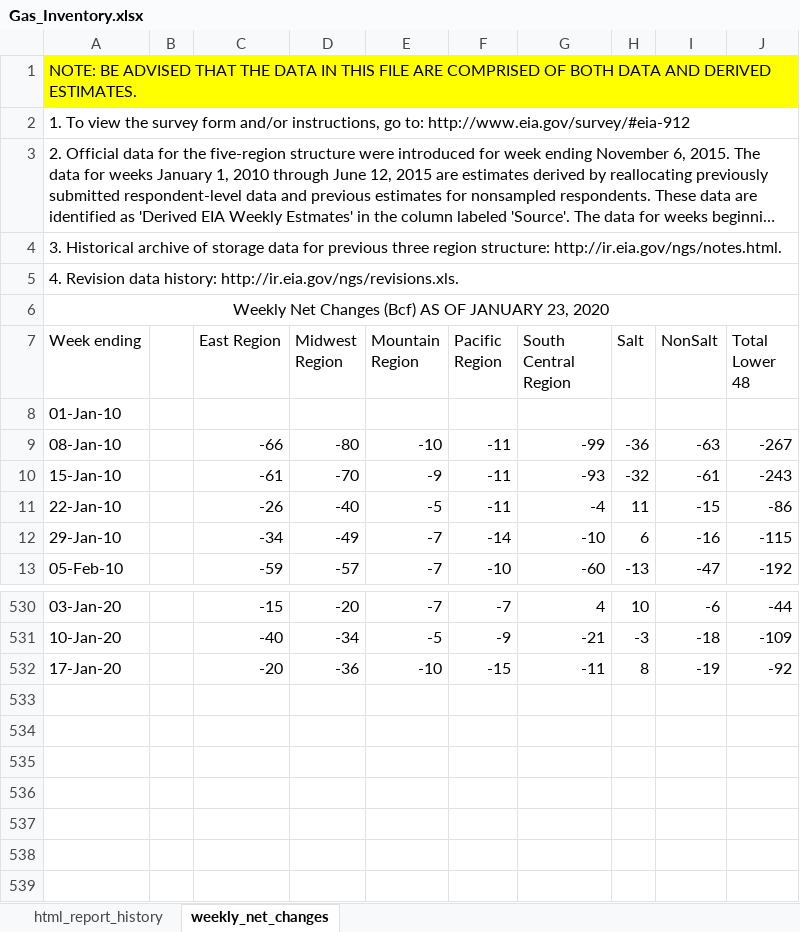
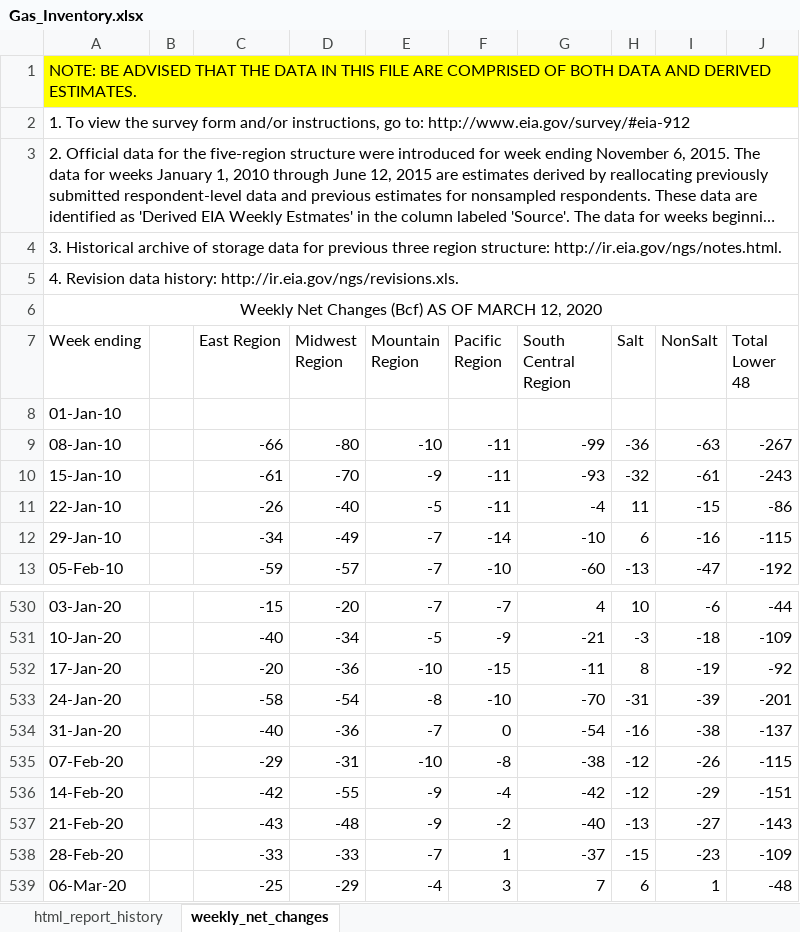
Before and after one commit to MaciekKleyny/natural-gas, an Excel workbook: Data/Gas_Inventory.xlsx, sheet weekly_net_changes, drawn as a sheet; only a part is shown, gaps mark what is left out; long unchanged cells end in …; values as stored, in another font and other column widths than the file's, no borders; the diff names each change by its address in the sheet, - before the commit and + after, or states it on an @@ line.

```diff
--- a/Data/Gas_Inventory.xlsx (sheet weekly_net_changes)
+++ b/Data/Gas_Inventory.xlsx (sheet weekly_net_changes)
-A6 (Week ending): …AS OF JANUARY 23, 2020
+A6 (Week ending): …AS OF MARCH 12, 2020
+row 533: 24-Jan-20 |  | -58 | -54 | -8 | -10 | -70 | -31 | -39 | -201
+row 534: 31-Jan-20 |  | -40 | -36 | -7 | 0 | -54 | -16 | -38 | -137
+row 535: 07-Feb-20 |  | -29 | -31 | -10 | -8 | -38 | -12 | -26 | -115
+row 536: 14-Feb-20 |  | -42 | -55 | -9 | -4 | -42 | -12 | -29 | -151
+row 537: 21-Feb-20 |  | -43 | -48 | -9 | -2 | -40 | -13 | -27 | -143
+row 538: 28-Feb-20 |  | -33 | -33 | -7 | 1 | -37 | -15 | -23 | -109
+row 539: 06-Mar-20 |  | -25 | -29 | -4 | 3 | 7 | 6 | 1 | -48
```
Also changed, not shown: sheet html_report_history, 3 other files.
